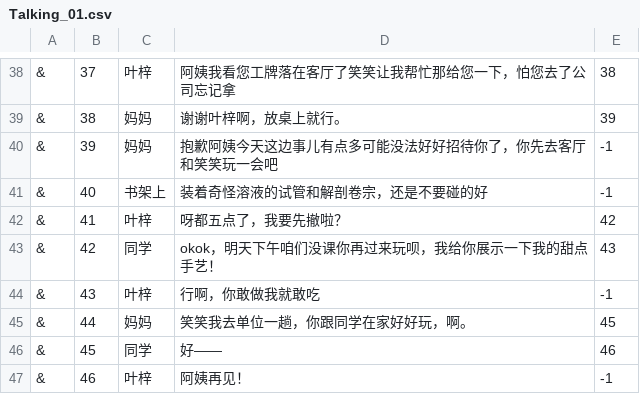
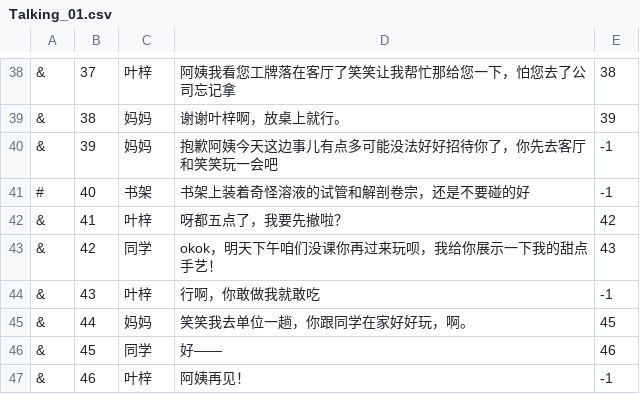
Before and after one commit to Roykioo/WAKEUP01, a CSV file: Assets/Talking/Talking_01.csv, drawn as a sheet; only a part is shown, gaps mark what is left out.

```diff
--- a/Assets/Talking/Talking_01.csv
+++ b/Assets/Talking/Talking_01.csv
@@ -40,3 +40,3 @@
 &,39,妈妈,抱歉阿姨今天这边事儿有点多可能没法好好招待你了，你先去客厅和笑笑玩一会吧,-1
-&,40,书架上,装着奇怪溶液的试管和解剖卷宗，还是不要碰的好,-1
+#,40,书架,书架上装着奇怪溶液的试管和解剖卷宗，还是不要碰的好,-1
 &,41,叶梓,呀都五点了，我要先撤啦？,42
```
Also changed, not shown: 48 other files.
